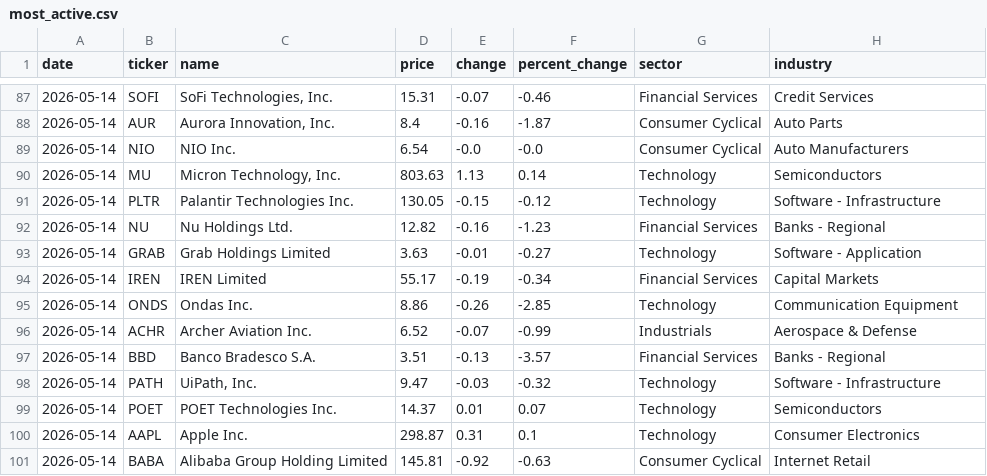
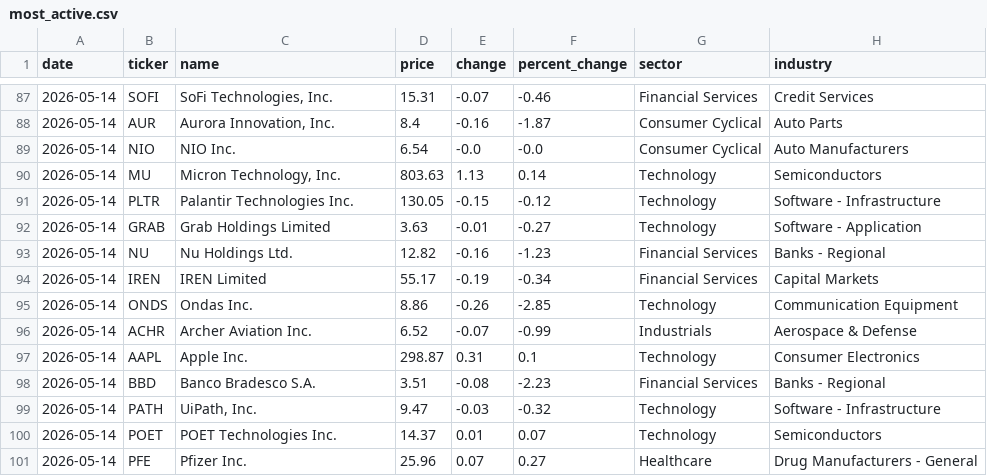
Before and after one commit to igglukh/ticker-tracker, a CSV file: data/most_active.csv, drawn as a sheet; only a part is shown, gaps mark what is left out.

```diff
--- a/data/most_active.csv
+++ b/data/most_active.csv
@@ -91,4 +91,4 @@ date,ticker,name,price,change,percent_change,sector,industry
 2026-05-14,PLTR,Palantir Technologies Inc.,130.05,-0.15,-0.12,Technology,Software - Infrastructure
+2026-05-14,GRAB,Grab Holdings Limited,3.63,-0.01,-0.27,Technology,Software - Application
 2026-05-14,NU,Nu Holdings Ltd.,12.82,-0.16,-1.23,Financial Services,Banks - Regional
-2026-05-14,GRAB,Grab Holdings Limited,3.63,-0.01,-0.27,Technology,Software - Application
 2026-05-14,IREN,IREN Limited,55.17,-0.19,-0.34,Financial Services,Capital Markets
@@ -96,6 +96,6 @@ date,ticker,name,price,change,percent_change,sector,industry
 2026-05-14,ACHR,Archer Aviation Inc.,6.52,-0.07,-0.99,Industrials,Aerospace & Defense
-2026-05-14,BBD,Banco Bradesco S.A.,3.51,-0.13,-3.57,Financial Services,Banks - Regional
+2026-05-14,AAPL,Apple Inc.,298.87,0.31,0.1,Technology,Consumer Electronics
+2026-05-14,BBD,Banco Bradesco S.A.,3.51,-0.08,-2.23,Financial Services,Banks - Regional
 2026-05-14,PATH,"UiPath, Inc.",9.47,-0.03,-0.32,Technology,Software - Infrastructure
 2026-05-14,POET,POET Technologies Inc.,14.37,0.01,0.07,Technology,Semiconductors
-2026-05-14,AAPL,Apple Inc.,298.87,0.31,0.1,Technology,Consumer Electronics
-2026-05-14,BABA,Alibaba Group Holding Limited,145.81,-0.92,-0.63,Consumer Cyclical,Internet Retail
+2026-05-14,PFE,Pfizer Inc.,25.96,0.07,0.27,Healthcare,Drug Manufacturers - General
```
Also changed, not shown: data/trending.csv.
